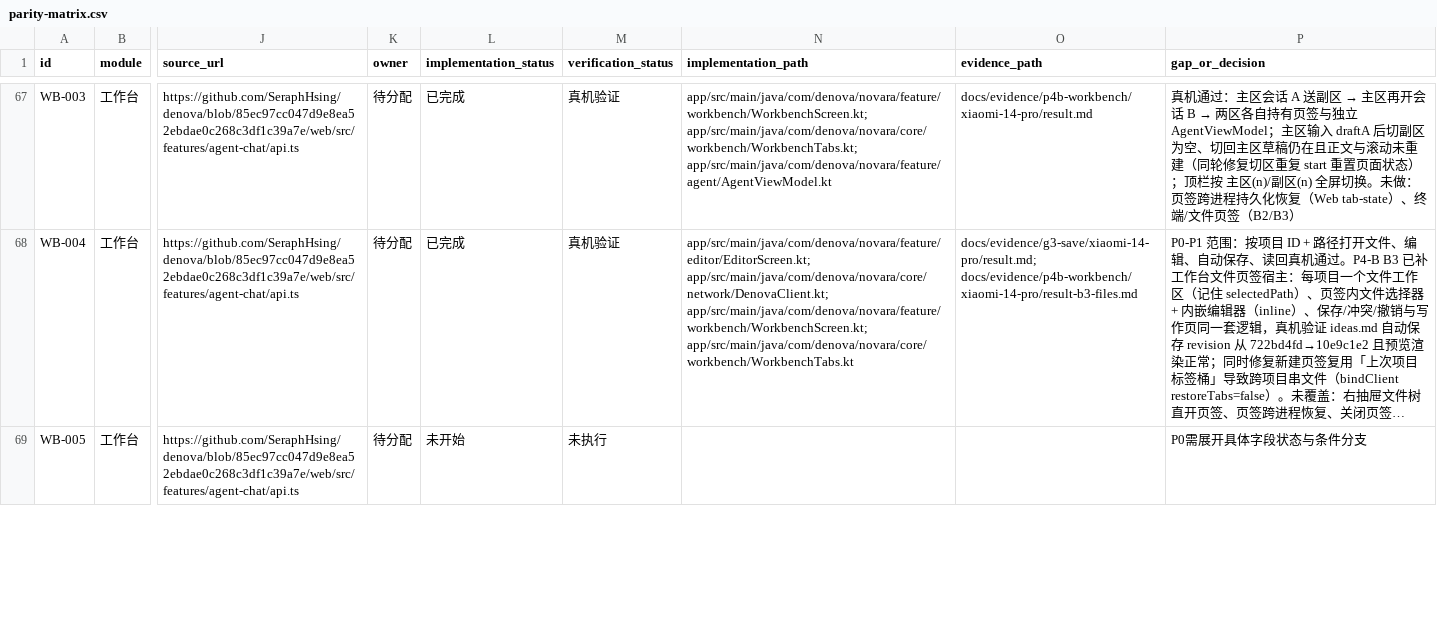
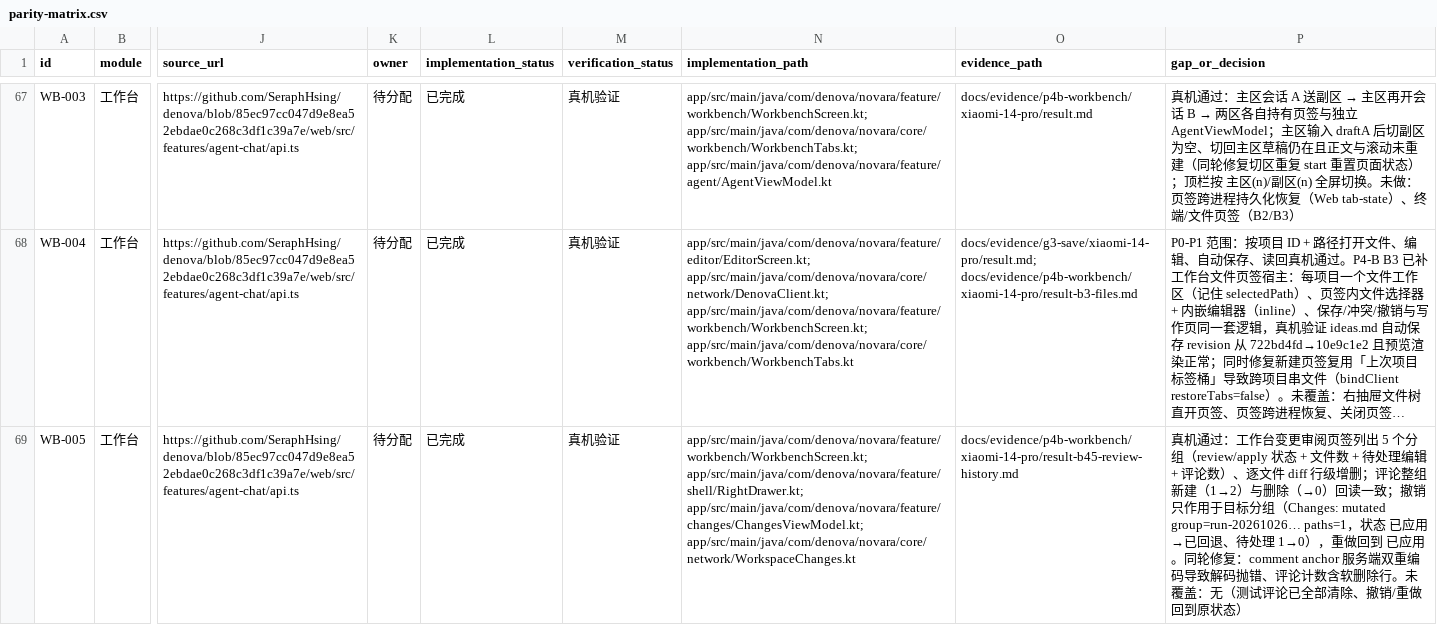
Before and after one commit to SeraphHsing/Denova-Android, a CSV file: docs/android-web-parity/parity-matrix.csv, drawn as a sheet; only a part is shown, gaps mark what is left out; long unchanged cells end in …; the diff covers the shown part only; the diff names each change by its address in the sheet, - before the commit and + after, or states it on an @@ line.

Commit message:
docs(workbench): P4-B 收口证据与 WB-005 / WB-006 回写
矩阵 46 已完成 / 72 未开始；P4-B 五个切片（WB-001/002/003/004/005/006/008/010）全部回写；STATUS 记录剩余欠账与下一步 P4-C。

```diff
--- a/docs/android-web-parity/parity-matrix.csv
+++ b/docs/android-web-parity/parity-matrix.csv
-L69 (implementation_status): 未开始
+L69 (implementation_status): 已完成
-M69 (verification_status): 未执行
+M69 (verification_status): 真机验证
-N69 (implementation_path): (empty)
+N69 (implementation_path): app/src/main/java/com/denova/novara/feature/workbench/WorkbenchScreen.kt; app/src/main/java/com/denova/novara/feature/shell/RightDrawer.kt; app/src/main/java/com/denova/novara/feature/changes/ChangesViewModel.kt; app/src/main/java/com/denova/novara/core/network/WorkspaceChanges.kt
-O69 (evidence_path): (empty)
+O69 (evidence_path): docs/evidence/p4b-workbench/xiaomi-14-pro/result-b45-review-history.md
-P69 (gap_or_decision): P0需展开具体字段状态与条件分支
+P69 (gap_or_decision): 真机通过：工作台变更审阅页签列出 5 个分组（review/apply 状态 + 文件数 + 待处理编辑 + 评论数）、逐文件 diff 行级增删；评论整组新建（1→2）与删除（→0）回读一致；撤销只作用于目标分组（Changes: mutated group=run-20261026… paths=1，状态 已应用→已回退、待处理 1→0），重做回到 已应用。同轮修复：comment anchor 服务端双重编码导致解码抛错、评论计数含软删除行。未覆盖：无（测试评论已全部清除、撤销/重做回到原状态）
```
Also changed, not shown: 5 edited cells elsewhere in this file, 15 other files.
